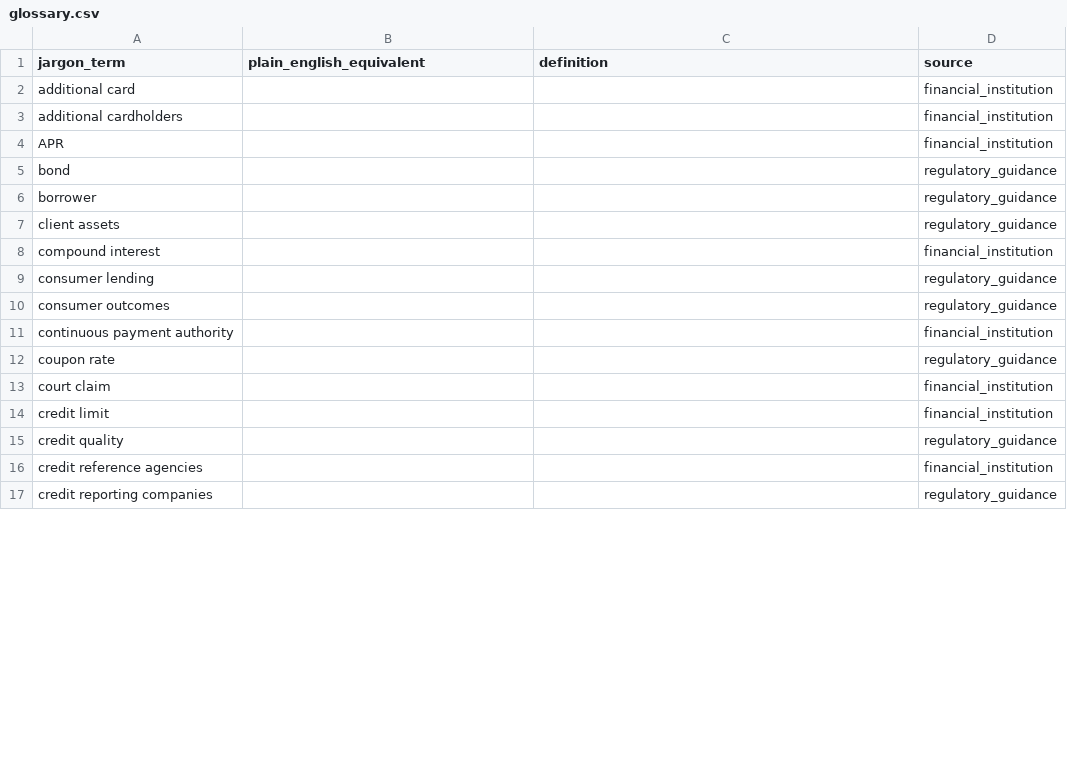
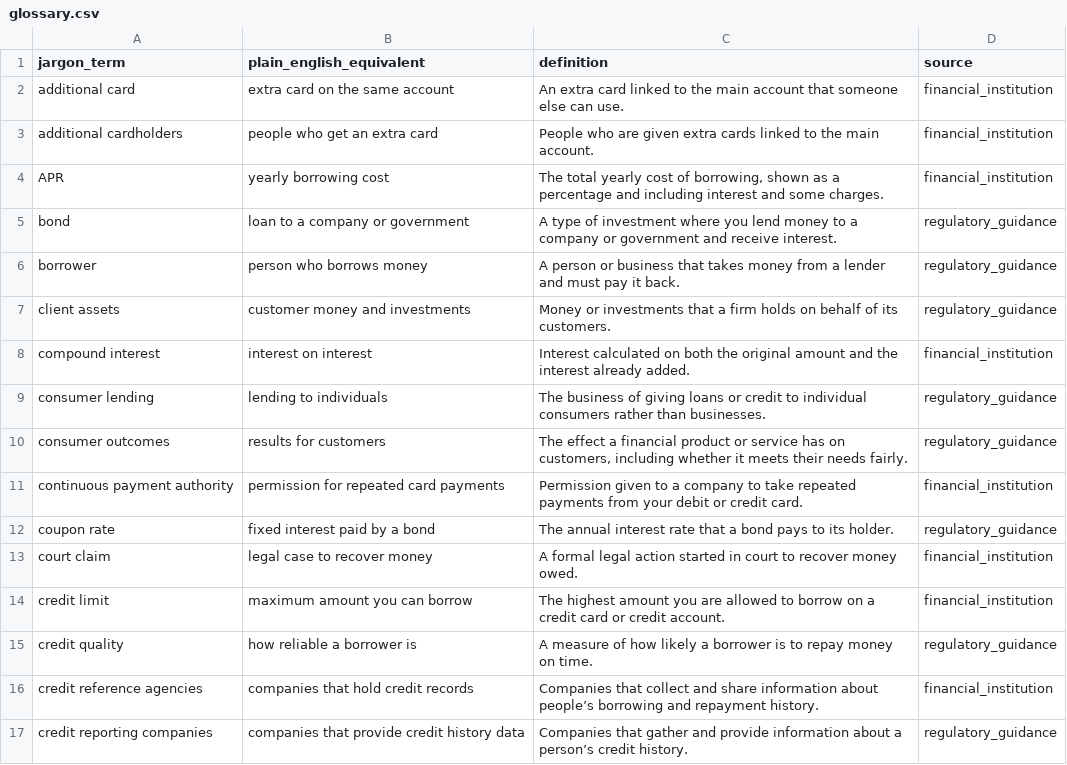
Before and after one commit to jw2333-null/team7-financial-simplification, a CSV file: data/glossary/glossary.csv, drawn as a sheet; only a part is shown; the diff covers the shown part only.

Commit message:
Update glossary with filled content

```diff
--- a/data/glossary/glossary.csv
+++ b/data/glossary/glossary.csv
@@ -1,17 +1,17 @@
 jargon_term,plain_english_equivalent,definition,source
-additional card,,,financial_institution
-additional cardholders,,,financial_institution
-APR,,,financial_institution
-bond,,,regulatory_guidance
-borrower,,,regulatory_guidance
-client assets,,,regulatory_guidance
-compound interest,,,financial_institution
-consumer lending,,,regulatory_guidance
-consumer outcomes,,,regulatory_guidance
-continuous payment authority,,,financial_institution
-coupon rate,,,regulatory_guidance
-court claim,,,financial_institution
-credit limit,,,financial_institution
-credit quality,,,regulatory_guidance
-credit reference agencies,,,financial_institution
-credit reporting companies,,,regulatory_guidance
+additional card,extra card on the same account,An extra card linked to the main account that someone else can use.,financial_institution
+additional cardholders,people who get an extra card,People who are given extra cards linked to the main account.,financial_institution
+APR,yearly borrowing cost,"The total yearly cost of borrowing, shown as a percentage and including interest and some charges.",financial_institution
+bond,loan to a company or government,A type of investment where you lend money to a company or government and receive interest.,regulatory_guidance
+borrower,person who borrows money,A person or business that takes money from a lender and must pay it back.,regulatory_guidance
+client assets,customer money and investments,Money or investments that a firm holds on behalf of its customers.,regulatory_guidance
+compound interest,interest on interest,Interest calculated on both the original amount and the interest already added.,financial_institution
+consumer lending,lending to individuals,The business of giving loans or credit to individual consumers rather than businesses.,regulatory_guidance
+consumer outcomes,results for customers,"The effect a financial product or service has on customers, including whether it meets their needs fairly.",regulatory_guidance
+continuous payment authority,permission for repeated card payments,Permission given to a company to take repeated payments from your debit or credit card.,financial_institution
+coupon rate,fixed interest paid by a bond,The annual interest rate that a bond pays to its holder.,regulatory_guidance
+court claim,legal case to recover money,A formal legal action started in court to recover money owed.,financial_institution
+credit limit,maximum amount you can borrow,The highest amount you are allowed to borrow on a credit card or credit account.,financial_institution
+credit quality,how reliable a borrower is,A measure of how likely a borrower is to repay money on time.,regulatory_guidance
+credit reference agencies,companies that hold credit records,Companies that collect and share information about people’s borrowing and repayment history.,financial_institution
+credit reporting companies,companies that provide credit history data,Companies that gather and provide information about a person’s credit history.,regulatory_guidance
```
Also changed, not shown: 48 edited cells elsewhere in this file.
